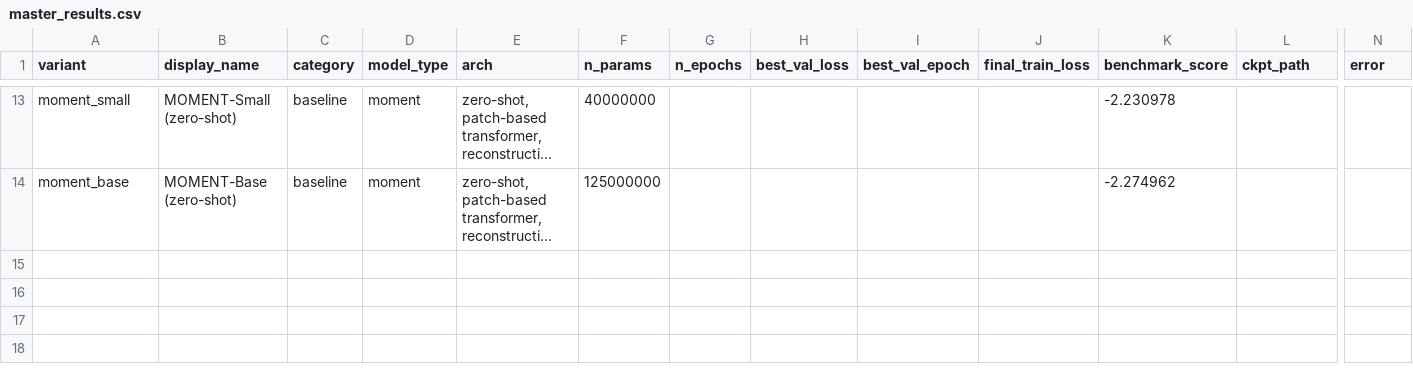
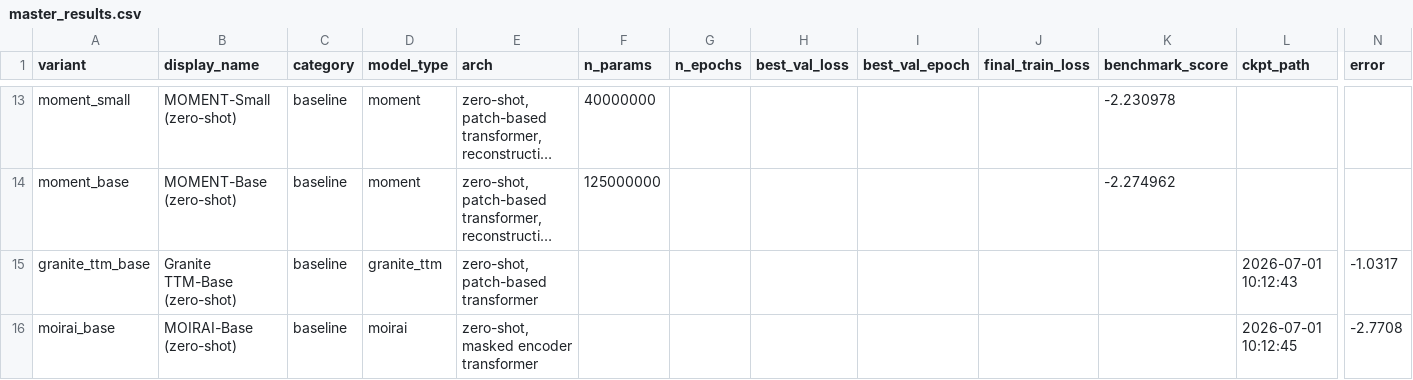
Before and after one commit to kyoon-mit/PhyTS, a CSV file: benchmarks/TIDMAD/results/master_results.csv, drawn as a sheet; only a part is shown, gaps mark what is left out; long unchanged cells end in …; rows hold the shown columns only; the diff names each change by its address in the sheet, - before the commit and + after, or states it on an @@ line.

```diff
--- a/benchmarks/TIDMAD/results/master_results.csv
+++ b/benchmarks/TIDMAD/results/master_results.csv
+row 15: granite_ttm_base | Granite TTM-Base (zero-shot) | baseline | granite_ttm | zero-shot, patch-based transformer |  |  |  |  |  |  | 2026-07-01 10:12:43 | -1.0317
+row 16: moirai_base | MOIRAI-Base (zero-shot) | baseline | moirai | zero-shot, masked encoder transformer |  |  |  |  |  |  | 2026-07-01 10:12:45 | -2.7708
```
Also changed, not shown: benchmark_results.csv, 10 other files.
